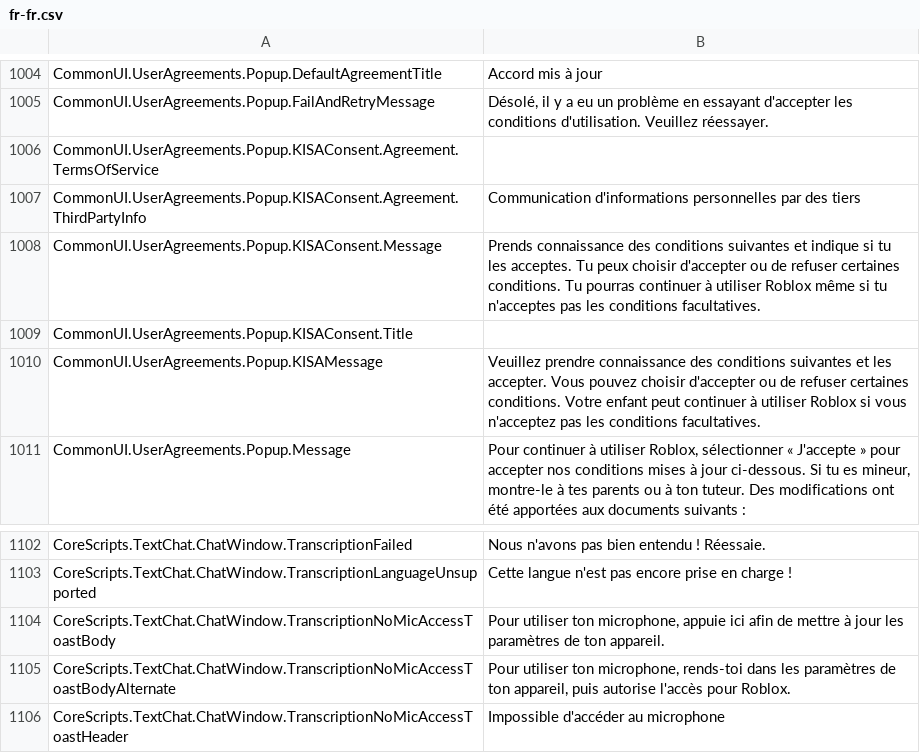
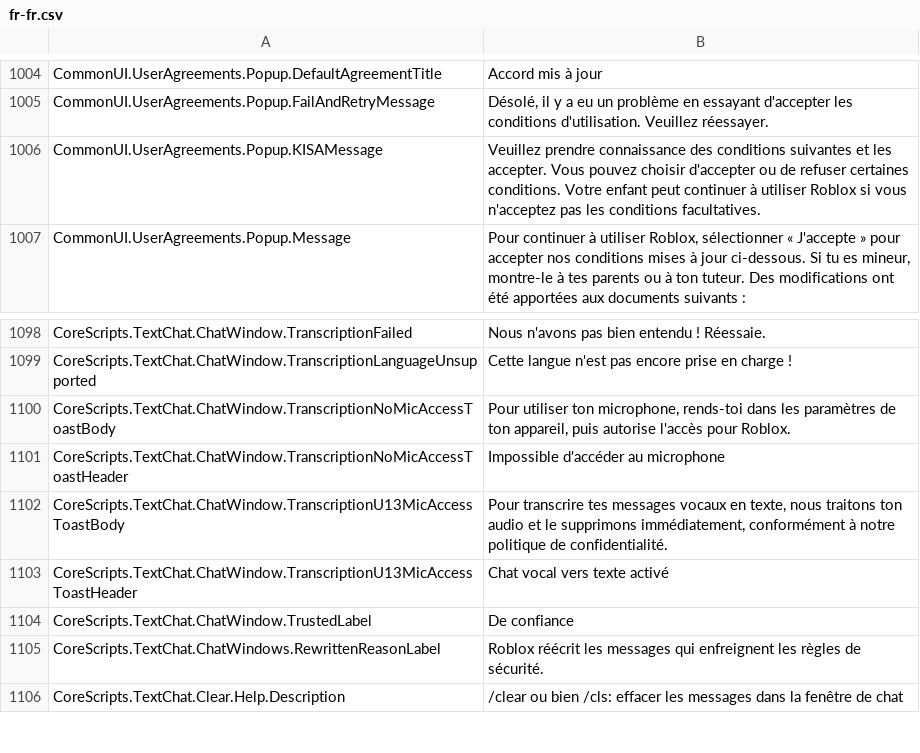
Before and after one commit to walway/Roblox-Datamine, a CSV file: UniversalApp/Locales/Common/fr-fr.csv, drawn as a sheet; only a part is shown, gaps mark what is left out; the shorter side is filled out with more unchanged rows.

```diff
--- a/UniversalApp/Locales/Common/fr-fr.csv
+++ b/UniversalApp/Locales/Common/fr-fr.csv
@@ -1020,6 +1020,2 @@ CommonUI.UserAgreements.Popup.DefaultAgreementTitle,Accord mis à jour
 CommonUI.UserAgreements.Popup.FailAndRetryMessage,"Désolé, il y a eu un problème en essayant d'accepter les conditions d'utilisation. Veuillez réessayer."
-CommonUI.UserAgreements.Popup.KISAConsent.Agreement.TermsOfService,
-CommonUI.UserAgreements.Popup.KISAConsent.Agreement.ThirdPartyInfo,Communication d'informations personnelles par des tiers
-CommonUI.UserAgreements.Popup.KISAConsent.Message,Prends connaissance des conditions suivantes et indique si tu les acceptes. Tu peux choisir d'accepter ou de refuser certaines conditions. Tu pourras continuer à utiliser Roblox même si tu n'acceptes pas les conditions facultatives.
-CommonUI.UserAgreements.Popup.KISAConsent.Title,
 CommonUI.UserAgreements.Popup.KISAMessage,Veuillez prendre connaissance des conditions suivantes et les accepter. Vous pouvez choisir d'accepter ou de refuser certaines conditions. Votre enfant peut continuer à utiliser Roblox si vous n'acceptez pas les conditions facultatives.
@@ -1120,4 +1116,3 @@ CoreScripts.TextChat.ChatWindow.TranscriptionFailed,Nous n'avons pas bien entend
 CoreScripts.TextChat.ChatWindow.TranscriptionLanguageUnsupported,Cette langue n'est pas encore prise en charge !
-CoreScripts.TextChat.ChatWindow.TranscriptionNoMicAccessToastBody,"Pour utiliser ton microphone, appuie ici afin de mettre à jour les paramètres de ton appareil."
-CoreScripts.TextChat.ChatWindow.TranscriptionNoMicAccessToastBodyAlternate,"Pour utiliser ton microphone, rends-toi dans les paramètres de ton appareil, puis autorise l'accès pour Roblox."
+CoreScripts.TextChat.ChatWindow.TranscriptionNoMicAccessToastBody,"Pour utiliser ton microphone, rends-toi dans les paramètres de ton appareil, puis autorise l'accès pour Roblox."
 CoreScripts.TextChat.ChatWindow.TranscriptionNoMicAccessToastHeader,Impossible d'accéder au microphone
```
Also changed, not shown: UniversalApp/Locales/Common/ar-001.csv, UniversalApp/Locales/Common/hi-in.csv, 35 other files.
